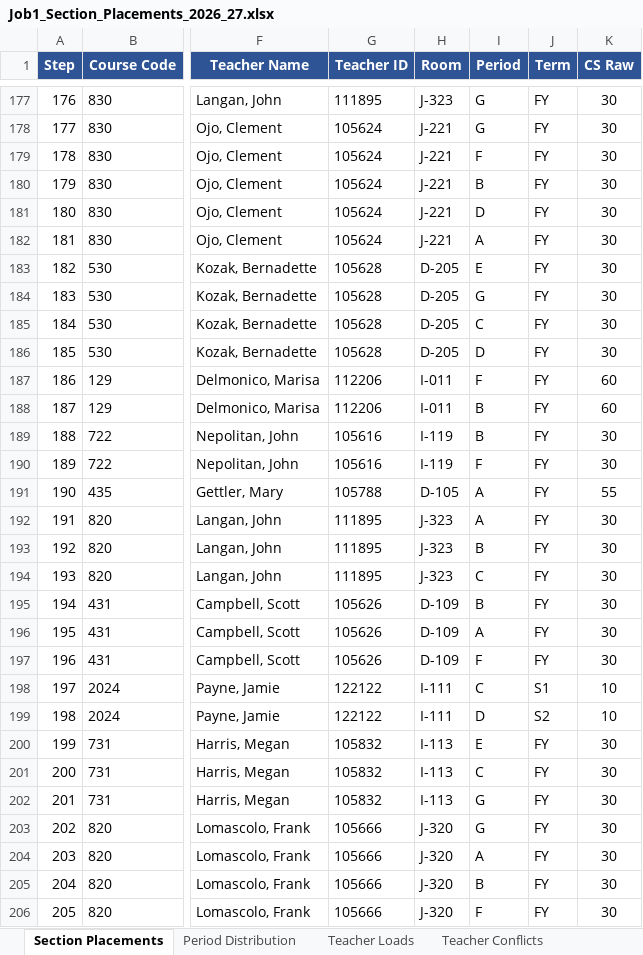
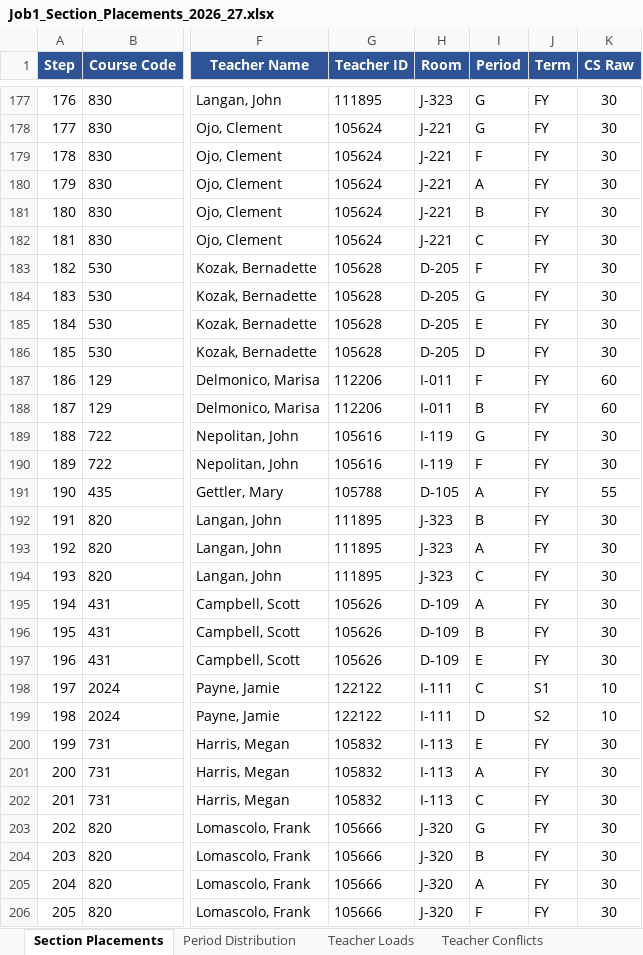
Before and after one commit to jciofalopowerllc-stack/sat-course, an Excel workbook: Job1_Section_Placements_2026_27.xlsx, sheet Section Placements, drawn as a sheet; only a part is shown, gaps mark what is left out; values as stored, in another font and other column widths than the file's, no borders; the diff covers the shown part only; the diff names each change by its address in the sheet, - before the commit and + after, or states it on an @@ line.

```diff
--- a/Job1_Section_Placements_2026_27.xlsx (sheet Section Placements)
+++ b/Job1_Section_Placements_2026_27.xlsx (sheet Section Placements)
-I180 (Period): B
+I180 (Period): A
-I181 (Period): D
+I181 (Period): B
-I182 (Period): A
+I182 (Period): C
-I183 (Period): E
+I183 (Period): F
-I185 (Period): C
+I185 (Period): E
-I189 (Period): B
+I189 (Period): G
-I192 (Period): A
+I192 (Period): B
-I193 (Period): B
+I193 (Period): A
-I195 (Period): B
+I195 (Period): A
-I196 (Period): A
+I196 (Period): B
-I197 (Period): F
+I197 (Period): E
-I201 (Period): C
+I201 (Period): A
-I202 (Period): G
+I202 (Period): C
-I204 (Period): A
+I204 (Period): B
-I205 (Period): B
+I205 (Period): A
```
Also changed, not shown: 162 edited cells elsewhere in this sheet, sheet Period Distribution, sheet Summary, sheet Teacher Loads, Preflight_Validation_Report.xlsx, 1 other file.
